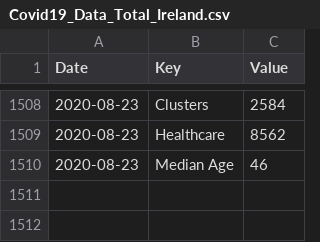
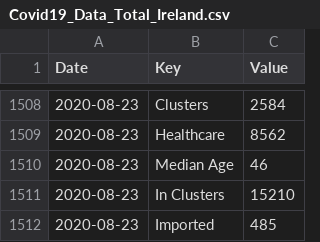
Before and after one commit to DavideMagno/IrelandCovidData, a CSV file: Covid19_Data_Total_Ireland.csv, drawn as a sheet; only a part is shown, gaps mark what is left out.

```diff
--- a/Covid19_Data_Total_Ireland.csv
+++ b/Covid19_Data_Total_Ireland.csv
@@ -1510 +1510,3 @@
 2020-08-23,"Median Age",46
+2020-08-23,"In Clusters",15210
+2020-08-23,"Imported",485
```
Also changed, not shown: Covid19_Data_Positive_Characteristics.csv.
